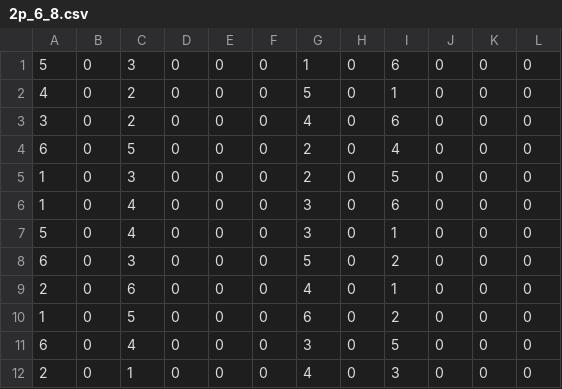
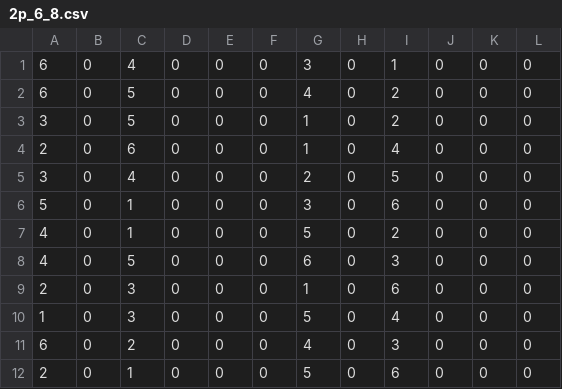
Before and after one commit to Team766/mayhem-fms, a CSV file: schedules/2p_6_8.csv, drawn as a sheet.

```diff
--- a/schedules/2p_6_8.csv
+++ b/schedules/2p_6_8.csv
@@ -1,12 +1,12 @@
-5,0,3,0,0,0,1,0,6,0,0,0
-4,0,2,0,0,0,5,0,1,0,0,0
-3,0,2,0,0,0,4,0,6,0,0,0
-6,0,5,0,0,0,2,0,4,0,0,0
-1,0,3,0,0,0,2,0,5,0,0,0
-1,0,4,0,0,0,3,0,6,0,0,0
-5,0,4,0,0,0,3,0,1,0,0,0
-6,0,3,0,0,0,5,0,2,0,0,0
-2,0,6,0,0,0,4,0,1,0,0,0
-1,0,5,0,0,0,6,0,2,0,0,0
-6,0,4,0,0,0,3,0,5,0,0,0
-2,0,1,0,0,0,4,0,3,0,0,0
+6,0,4,0,0,0,3,0,1,0,0,0
+6,0,5,0,0,0,4,0,2,0,0,0
+3,0,5,0,0,0,1,0,2,0,0,0
+2,0,6,0,0,0,1,0,4,0,0,0
+3,0,4,0,0,0,2,0,5,0,0,0
+5,0,1,0,0,0,3,0,6,0,0,0
+4,0,1,0,0,0,5,0,2,0,0,0
+4,0,5,0,0,0,6,0,3,0,0,0
+2,0,3,0,0,0,1,0,6,0,0,0
+1,0,3,0,0,0,5,0,4,0,0,0
+6,0,2,0,0,0,4,0,3,0,0,0
+2,0,1,0,0,0,5,0,6,0,0,0
```
Also changed, not shown: schedules/2p_6_10.csv, schedules/2p_6_6.csv, 22 other files.
